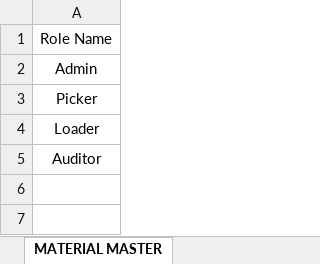
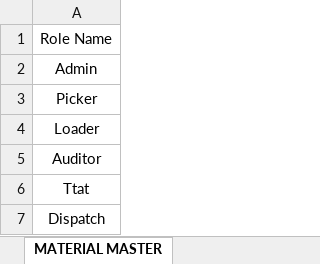
Before and after one commit to shwetahatwar/Balmer-server, an Excel workbook: documents/templates/bulk-upload/Roles.xlsx, sheet MATERIAL MASTER, drawn as a sheet; values as stored, in another font and other column widths than the file's, no borders; conditional formats not drawn; the diff names each change by its address in the sheet, - before the commit and + after, or states it on an @@ line.

```diff
--- a/documents/templates/bulk-upload/Roles.xlsx (sheet MATERIAL MASTER)
+++ b/documents/templates/bulk-upload/Roles.xlsx (sheet MATERIAL MASTER)
+row 6: Ttat
+row 7: Dispatch
```
Also changed, not shown: documents/templates/bulk-upload/MATERIAL_MASTER.xlsx, 4 other files.
